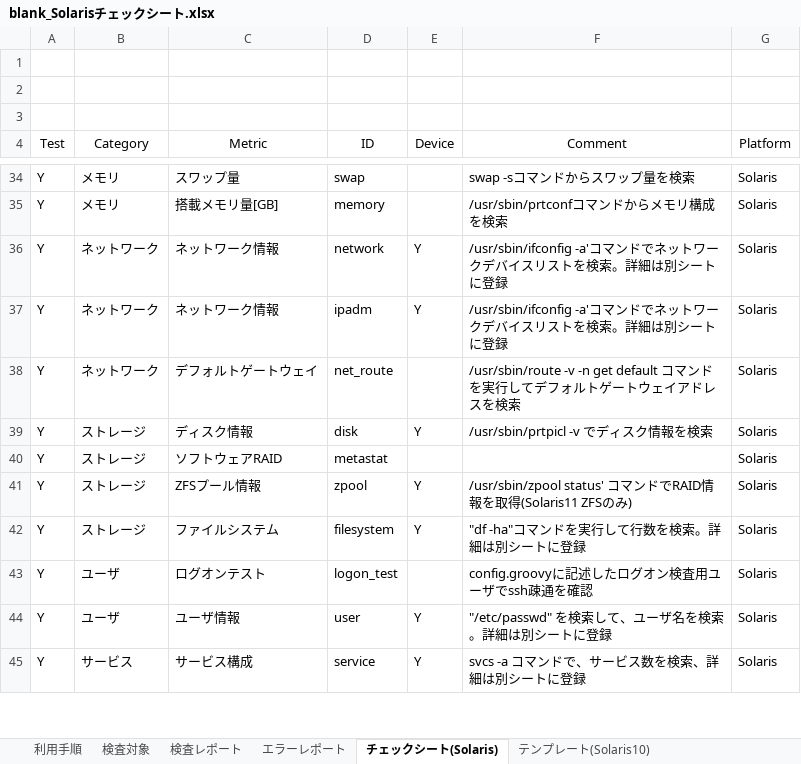
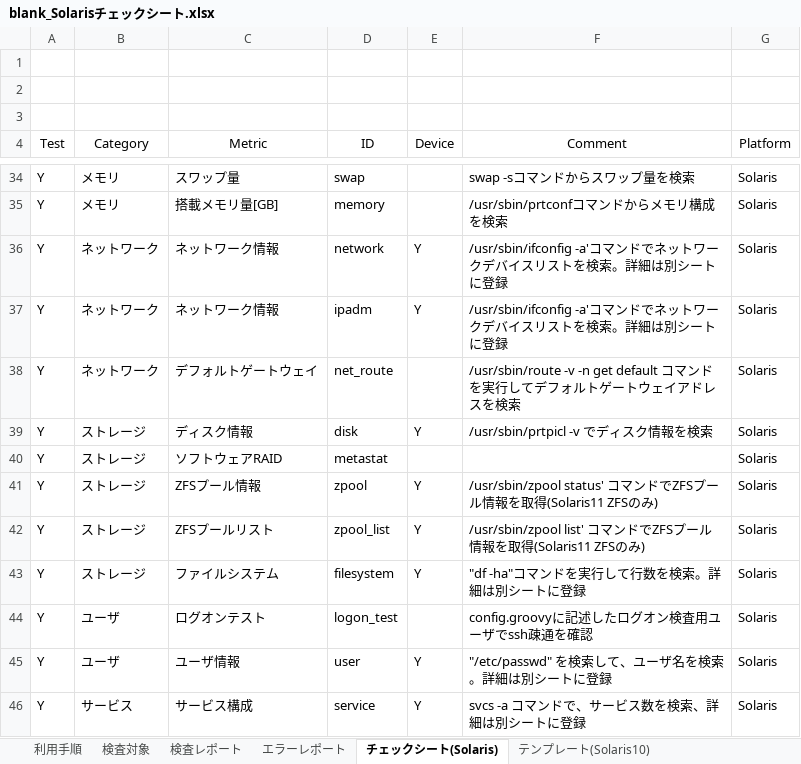
Before and after one commit to frsw3nr/gradle-server-acceptance, an Excel workbook: template/Solaris/blank_Solarisチェックシート.xlsx, sheet チェックシート(Solaris), drawn as a sheet; only a part is shown, gaps mark what is left out; values as stored, in another font and other column widths than the file's, no borders; the diff names each change by its address in the sheet, - before the commit and + after, or states it on an @@ line.

```diff
--- a/template/Solaris/blank_Solarisチェックシート.xlsx (sheet チェックシート(Solaris))
+++ b/template/Solaris/blank_Solarisチェックシート.xlsx (sheet チェックシート(Solaris))
-F41 (Comment): …ドでRAID情報…
+F41 (Comment): …ドでZFSプール情報…
+row 42: Y | ストレージ | ZFSプールリスト | zpool_list | Y | /usr/sbin/zpool list' コマンドでZFSプール情報を取得(Solaris11 ZFSのみ) | Solaris
```
Also changed, not shown: template/Solaris/Solarisチェックシート.xlsx, 2 other files.
